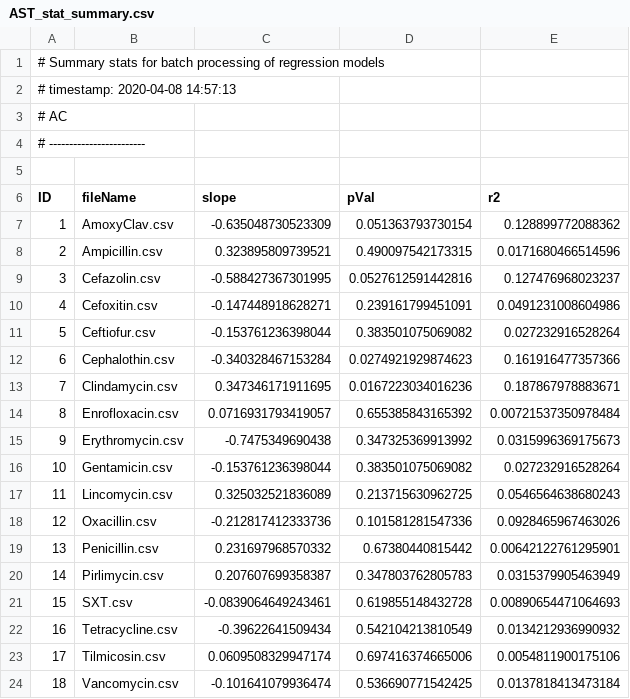
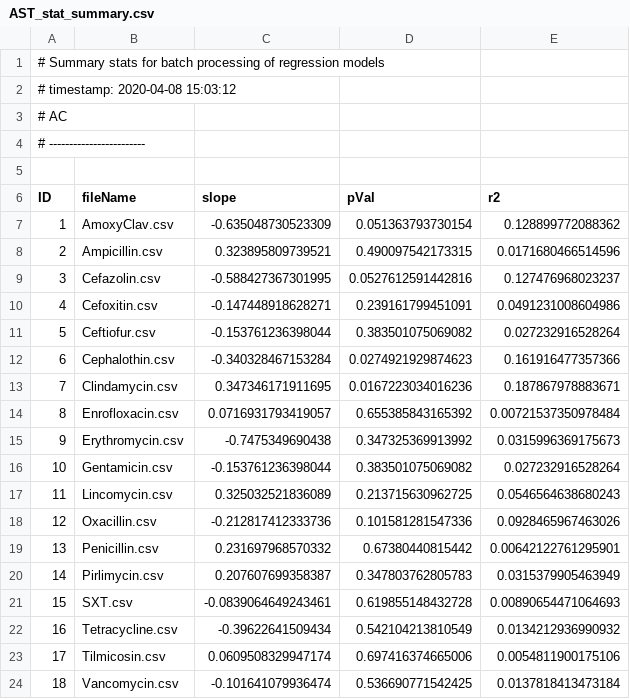
Before and after one commit to Ashma45/ChakrawartiBio381, a CSV file: AST_stat_summary.csv, drawn as a sheet.

```diff
--- a/AST_stat_summary.csv
+++ b/AST_stat_summary.csv
@@ -1,3 +1,3 @@
 # Summary stats for batch processing of regression models
-# timestamp: 2020-04-08 14:57:13
+# timestamp: 2020-04-08 15:03:12
 # AC
```
Also changed, not shown: 2 other files.
